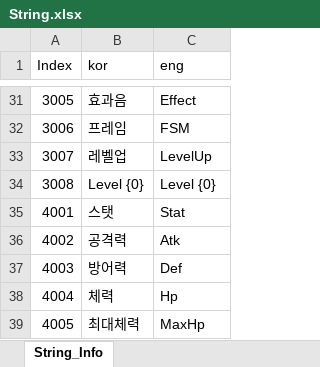
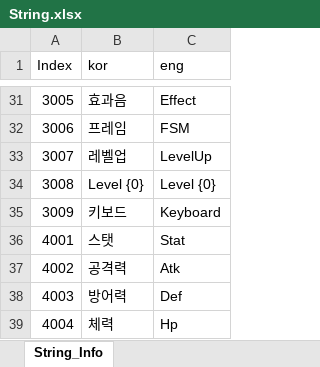
Before and after one commit to leejaepyeong/ProjectB, an Excel workbook: Table/String.xlsx, sheet String_Info, drawn as a sheet; only a part is shown, gaps mark what is left out; the shorter side is filled out with more unchanged rows; values as stored, in another font and other column widths than the file's, no borders; the diff names each change by its address in the sheet, - before the commit and + after, or states it on an @@ line.

```diff
--- a/Table/String.xlsx (sheet String_Info)
+++ b/Table/String.xlsx (sheet String_Info)
+row 35: 3009 | 키보드 | Keyboard
```
Also changed, not shown: 34 other files.
